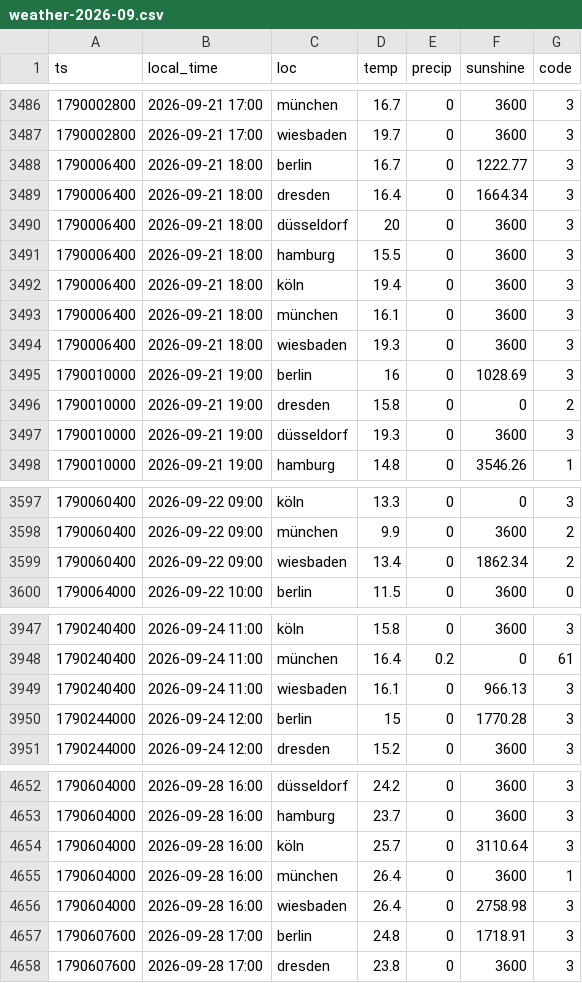
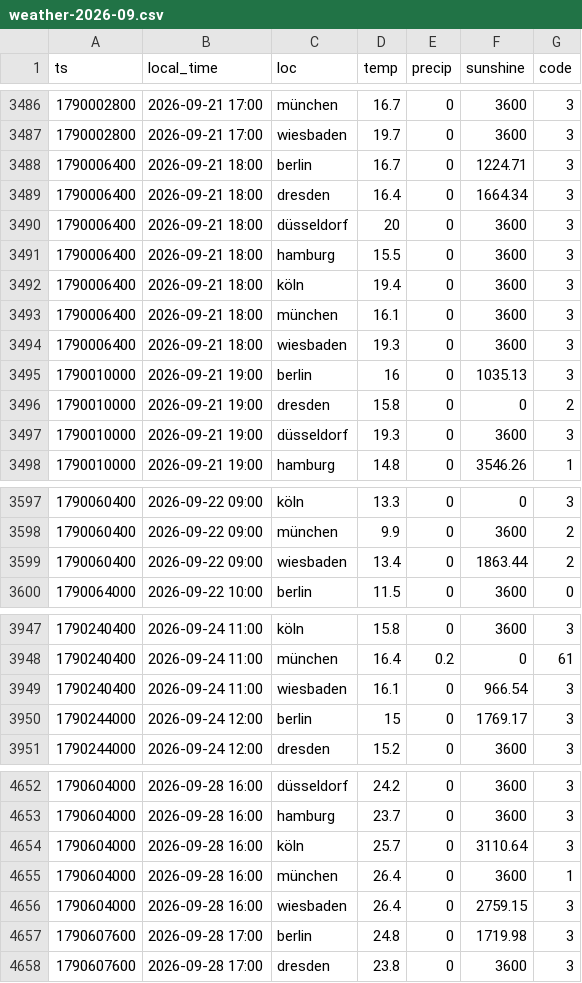
Before and after one commit to evo011/evo-visits, a CSV file: data/weather-2026-09.csv, drawn as a sheet; only a part is shown, gaps mark what is left out; the diff covers the shown part only.

```diff
--- a/data/weather-2026-09.csv
+++ b/data/weather-2026-09.csv
@@ -3487,3 +3487,3 @@ ts,local_time,loc,temp,precip,sunshine,code
 1790002800,2026-09-21 17:00,wiesbaden,19.7,0,3600,3
-1790006400,2026-09-21 18:00,berlin,16.7,0,1222.77,3
+1790006400,2026-09-21 18:00,berlin,16.7,0,1224.71,3
 1790006400,2026-09-21 18:00,dresden,16.4,0,1664.34,3
@@ -3494,3 +3494,3 @@ ts,local_time,loc,temp,precip,sunshine,code
 1790006400,2026-09-21 18:00,wiesbaden,19.3,0,3600,3
-1790010000,2026-09-21 19:00,berlin,16,0,1028.69,3
+1790010000,2026-09-21 19:00,berlin,16,0,1035.13,3
 1790010000,2026-09-21 19:00,dresden,15.8,0,0,2
@@ -3598,3 +3598,3 @@ ts,local_time,loc,temp,precip,sunshine,code
 1790060400,2026-09-22 09:00,münchen,9.9,0,3600,2
-1790060400,2026-09-22 09:00,wiesbaden,13.4,0,1862.34,2
+1790060400,2026-09-22 09:00,wiesbaden,13.4,0,1863.44,2
 1790064000,2026-09-22 10:00,berlin,11.5,0,3600,0
@@ -3948,4 +3948,4 @@ ts,local_time,loc,temp,precip,sunshine,code
 1790240400,2026-09-24 11:00,münchen,16.4,0.2,0,61
-1790240400,2026-09-24 11:00,wiesbaden,16.1,0,966.13,3
-1790244000,2026-09-24 12:00,berlin,15,0,1770.28,3
+1790240400,2026-09-24 11:00,wiesbaden,16.1,0,966.54,3
+1790244000,2026-09-24 12:00,berlin,15,0,1769.17,3
 1790244000,2026-09-24 12:00,dresden,15.2,0,3600,3
@@ -4655,4 +4655,4 @@ ts,local_time,loc,temp,precip,sunshine,code
 1790604000,2026-09-28 16:00,münchen,26.4,0,3600,1
-1790604000,2026-09-28 16:00,wiesbaden,26.4,0,2758.98,3
-1790607600,2026-09-28 17:00,berlin,24.8,0,1718.91,3
+1790604000,2026-09-28 16:00,wiesbaden,26.4,0,2759.15,3
+1790607600,2026-09-28 17:00,berlin,24.8,0,1719.98,3
 1790607600,2026-09-28 17:00,dresden,23.8,0,3600,3
```
Also changed, not shown: 20 edited cells elsewhere in this file, data/visits-2026-10.csv, data/weather-2026-08.csv, 1 other file.
